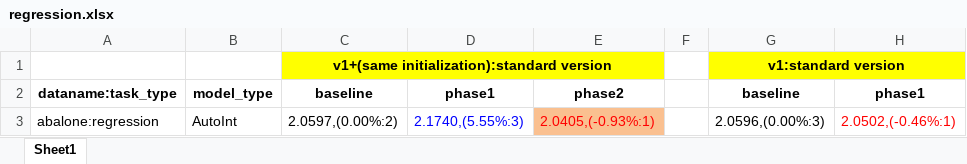
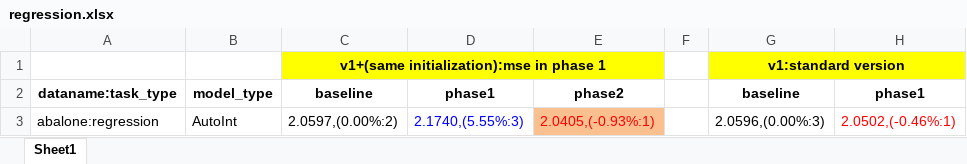
Before and after one commit to 1836897243/Ensemble_experiment_data, an Excel workbook: v1+/mse/regression.xlsx, sheet Sheet1, drawn as a sheet; only a part is shown; values as stored, in another font and other column widths than the file's, no borders; the diff names each change by its address in the sheet, - before the commit and + after, or states it on an @@ line.

Commit message:
add results of same initialization version of v1

```diff
--- a/v1+/mse/regression.xlsx (sheet Sheet1)
+++ b/v1+/mse/regression.xlsx (sheet Sheet1)
-C1: v1+(same initialization):standard version
+C1: v1+(same initialization):mse in phase 1
```
